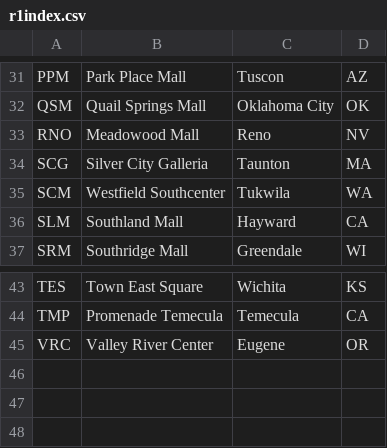
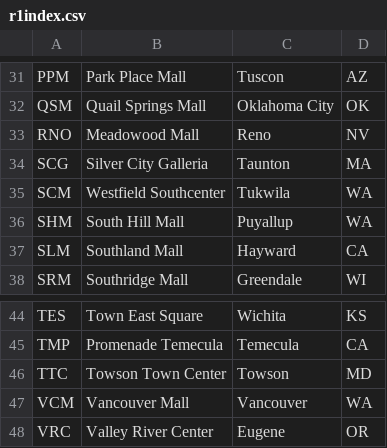
Before and after one commit to edm64/round1-location-index, a CSV file: r1index.csv, drawn as a sheet; only a part is shown, gaps mark what is left out; the diff names each change by its address in the sheet, - before the commit and + after, or states it on an @@ line.

```diff
--- a/r1index.csv
+++ b/r1index.csv
+row 36: SHM | South Hill Mall | Puyallup | WA
+row 46: TTC | Towson Town Center | Towson | MD
+row 47: VCM | Vancouver Mall | Vancouver | WA
```
Also changed, not shown: 1 other file.
